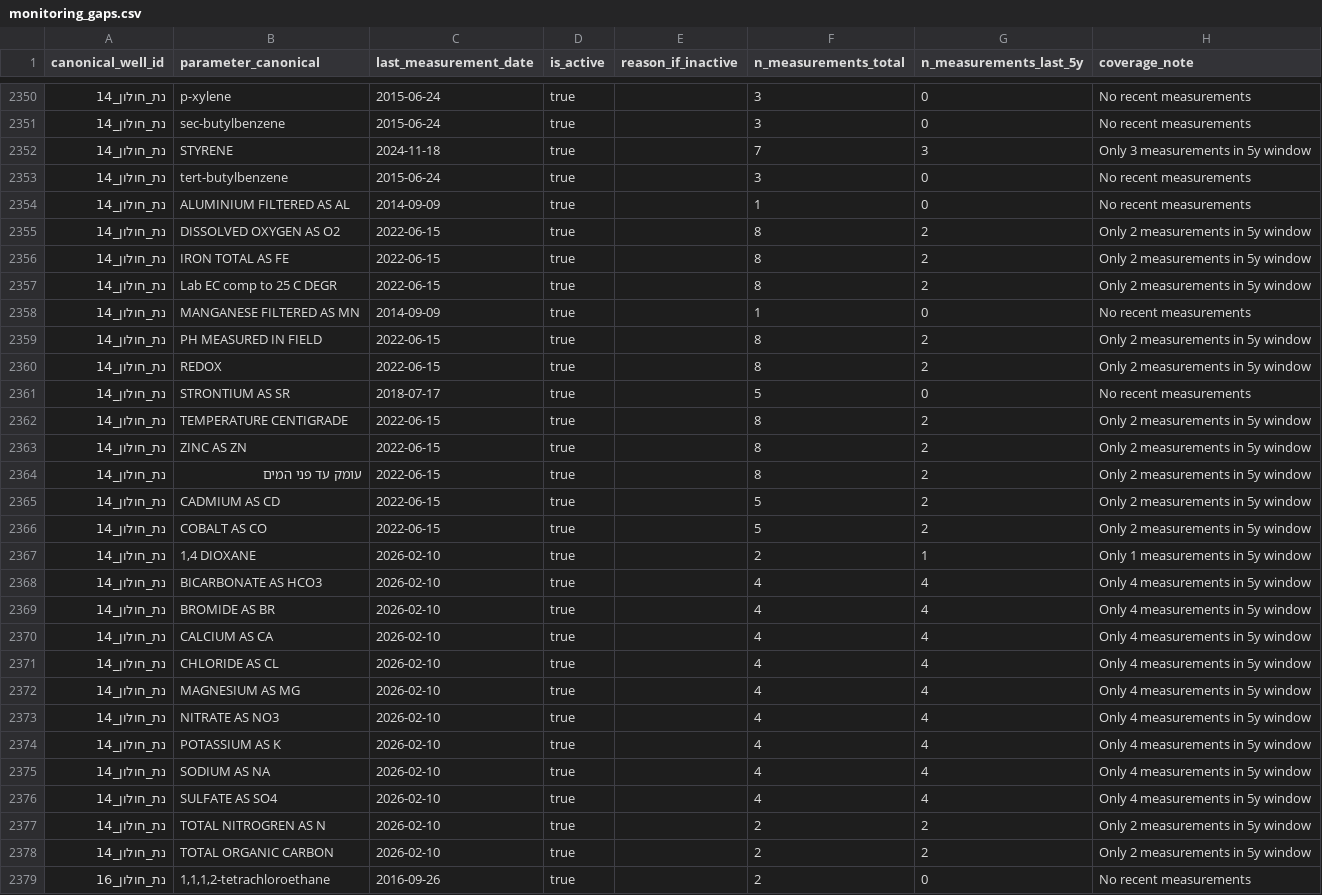
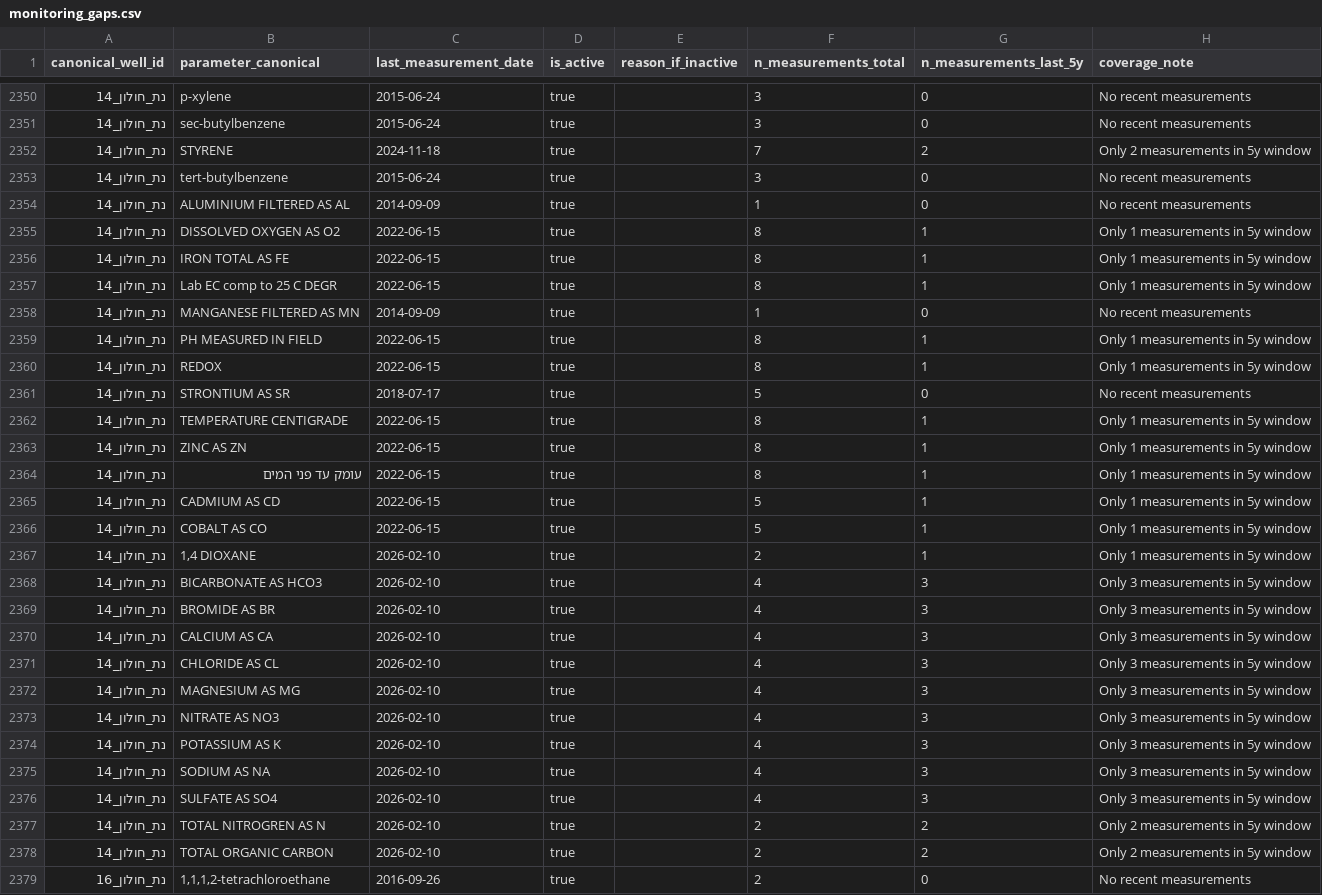
Before and after one commit to haimk-max/Industrial-Areas-Report, a CSV file: Holon/02_data/monitoring_gaps.csv, drawn as a sheet; only a part is shown, gaps mark what is left out; the diff covers the shown part only.

```diff
--- a/Holon/02_data/monitoring_gaps.csv
+++ b/Holon/02_data/monitoring_gaps.csv
@@ -2351,27 +2351,27 @@ canonical_well_id,parameter_canonical,last_measurement_date,is_active,reason_if_
 נת_חולון_14,sec-butylbenzene,2015-06-24,true,,3,0,No recent measurements
-נת_חולון_14,STYRENE,2024-11-18,true,,7,3,Only 3 measurements in 5y window
+נת_חולון_14,STYRENE,2024-11-18,true,,7,2,Only 2 measurements in 5y window
 נת_חולון_14,tert-butylbenzene,2015-06-24,true,,3,0,No recent measurements
 נת_חולון_14,ALUMINIUM FILTERED AS AL,2014-09-09,true,,1,0,No recent measurements
-נת_חולון_14,DISSOLVED OXYGEN AS O2,2022-06-15,true,,8,2,Only 2 measurements in 5y window
-נת_חולון_14,IRON TOTAL AS FE,2022-06-15,true,,8,2,Only 2 measurements in 5y window
-נת_חולון_14,Lab EC comp to 25 C DEGR,2022-06-15,true,,8,2,Only 2 measurements in 5y window
+נת_חולון_14,DISSOLVED OXYGEN AS O2,2022-06-15,true,,8,1,Only 1 measurements in 5y window
+נת_חולון_14,IRON TOTAL AS FE,2022-06-15,true,,8,1,Only 1 measurements in 5y window
+נת_חולון_14,Lab EC comp to 25 C DEGR,2022-06-15,true,,8,1,Only 1 measurements in 5y window
 נת_חולון_14,MANGANESE FILTERED AS MN,2014-09-09,true,,1,0,No recent measurements
-נת_חולון_14,PH MEASURED  IN FIELD,2022-06-15,true,,8,2,Only 2 measurements in 5y window
-נת_חולון_14,REDOX,2022-06-15,true,,8,2,Only 2 measurements in 5y window
+נת_חולון_14,PH MEASURED  IN FIELD,2022-06-15,true,,8,1,Only 1 measurements in 5y window
+נת_חולון_14,REDOX,2022-06-15,true,,8,1,Only 1 measurements in 5y window
 נת_חולון_14,STRONTIUM AS SR,2018-07-17,true,,5,0,No recent measurements
-נת_חולון_14,TEMPERATURE CENTIGRADE,2022-06-15,true,,8,2,Only 2 measurements in 5y window
-נת_חולון_14,ZINC AS ZN,2022-06-15,true,,8,2,Only 2 measurements in 5y window
-נת_חולון_14,עומק עד פני המים,2022-06-15,true,,8,2,Only 2 measurements in 5y window
-נת_חולון_14,CADMIUM AS CD,2022-06-15,true,,5,2,Only 2 measurements in 5y window
-נת_חולון_14,COBALT AS CO,2022-06-15,true,,5,2,Only 2 measurements in 5y window
+נת_חולון_14,TEMPERATURE CENTIGRADE,2022-06-15,true,,8,1,Only 1 measurements in 5y window
+נת_חולון_14,ZINC AS ZN,2022-06-15,true,,8,1,Only 1 measurements in 5y window
+נת_חולון_14,עומק עד פני המים,2022-06-15,true,,8,1,Only 1 measurements in 5y window
+נת_חולון_14,CADMIUM AS CD,2022-06-15,true,,5,1,Only 1 measurements in 5y window
+נת_חולון_14,COBALT AS CO,2022-06-15,true,,5,1,Only 1 measurements in 5y window
 נת_חולון_14,"1,4 DIOXANE",2026-02-10,true,,2,1,Only 1 measurements in 5y window
-נת_חולון_14,BICARBONATE AS HCO3,2026-02-10,true,,4,4,Only 4 measurements in 5y window
-נת_חולון_14,BROMIDE AS BR,2026-02-10,true,,4,4,Only 4 measurements in 5y window
-נת_חולון_14,CALCIUM AS CA,2026-02-10,true,,4,4,Only 4 measurements in 5y window
-נת_חולון_14,CHLORIDE AS CL,2026-02-10,true,,4,4,Only 4 measurements in 5y window
-נת_חולון_14,MAGNESIUM AS MG,2026-02-10,true,,4,4,Only 4 measurements in 5y window
-נת_חולון_14,NITRATE AS NO3,2026-02-10,true,,4,4,Only 4 measurements in 5y window
-נת_חולון_14,POTASSIUM AS K,2026-02-10,true,,4,4,Only 4 measurements in 5y window
-נת_חולון_14,SODIUM AS NA,2026-02-10,true,,4,4,Only 4 measurements in 5y window
-נת_חולון_14,SULFATE AS SO4,2026-02-10,true,,4,4,Only 4 measurements in 5y window
+נת_חולון_14,BICARBONATE AS HCO3,2026-02-10,true,,4,3,Only 3 measurements in 5y window
+נת_חולון_14,BROMIDE AS BR,2026-02-10,true,,4,3,Only 3 measurements in 5y window
+נת_חולון_14,CALCIUM AS CA,2026-02-10,true,,4,3,Only 3 measurements in 5y window
+נת_חולון_14,CHLORIDE AS CL,2026-02-10,true,,4,3,Only 3 measurements in 5y window
+נת_חולון_14,MAGNESIUM AS MG,2026-02-10,true,,4,3,Only 3 measurements in 5y window
+נת_חולון_14,NITRATE AS NO3,2026-02-10,true,,4,3,Only 3 measurements in 5y window
+נת_חולון_14,POTASSIUM AS K,2026-02-10,true,,4,3,Only 3 measurements in 5y window
+נת_חולון_14,SODIUM AS NA,2026-02-10,true,,4,3,Only 3 measurements in 5y window
+נת_חולון_14,SULFATE AS SO4,2026-02-10,true,,4,3,Only 3 measurements in 5y window
 נת_חולון_14,TOTAL NITROGREN  AS N,2026-02-10,true,,2,2,Only 2 measurements in 5y window
```
Also changed, not shown: 156 edited cells elsewhere in this file, 3 other files.
